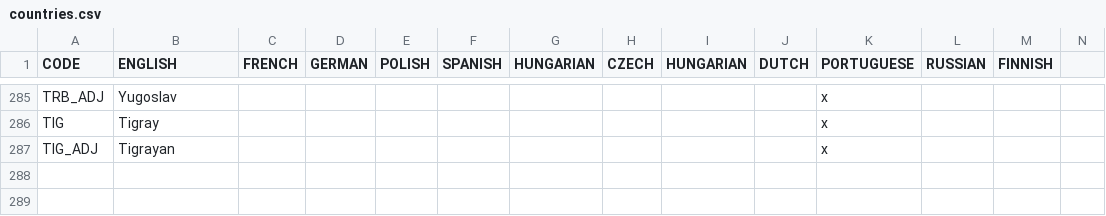
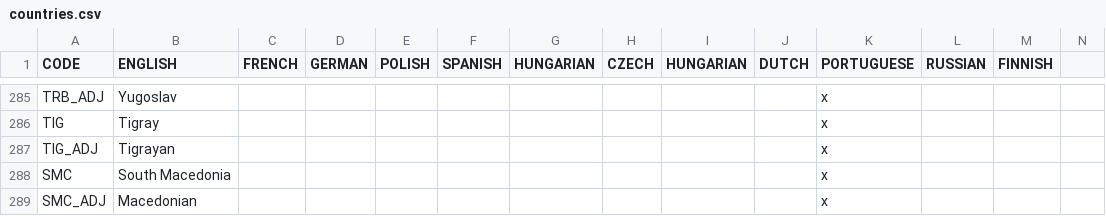
Before and after one commit to settintotrieste/Victoria-2-Cold-War-Enhancement-Mod-CWE, a CSV file: CWE/localisation/countries.csv, drawn as a sheet; only a part is shown, gaps mark what is left out; rows hold the shown columns only; the diff names each change by its address in the sheet, - before the commit and + after, or states it on an @@ line.

```diff
--- a/CWE/localisation/countries.csv
+++ b/CWE/localisation/countries.csv
+row 288: SMC | South Macedonia |  |  |  |  |  |  |  |  | x
+row 289: SMC_ADJ | Macedonian |  |  |  |  |  |  |  |  | x
```
Also changed, not shown: 30 other files.
